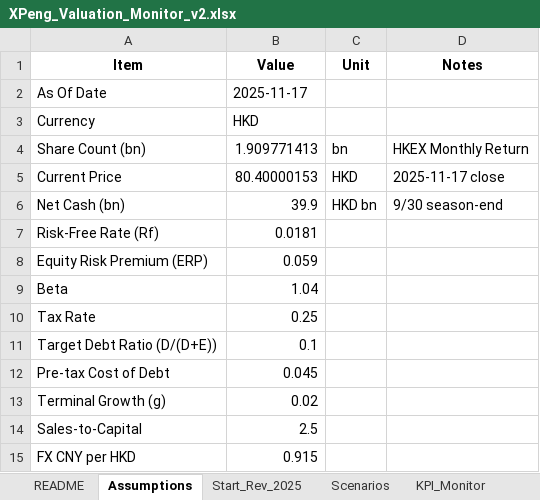
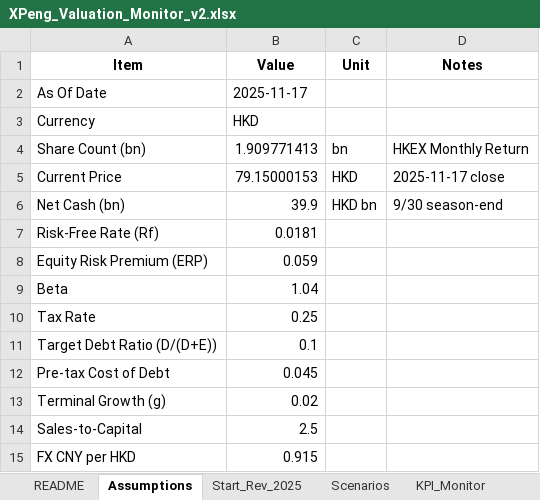
Before and after one commit to choosenobody/xpeng, an Excel workbook: XPeng_Valuation_Monitor_v2.xlsx, sheet Assumptions, drawn as a sheet; values as stored, in another font and other column widths than the file's, no borders; the diff names each change by its address in the sheet, - before the commit and + after, or states it on an @@ line.

```diff
--- a/XPeng_Valuation_Monitor_v2.xlsx (sheet Assumptions)
+++ b/XPeng_Valuation_Monitor_v2.xlsx (sheet Assumptions)
-B5 (Value): 80.40000153
+B5 (Value): 79.15000153
```
Also changed, not shown: sheet Status_Log, 1 other file.
